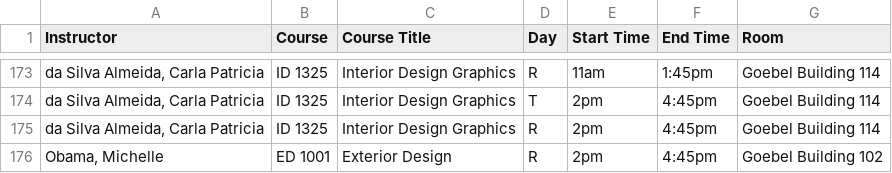
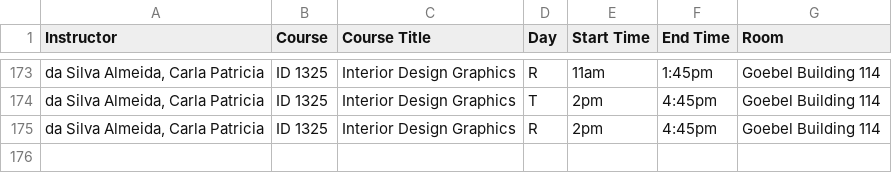
Before and after one commit to realronaldrump/faculty-schedules, a CSV file: public/HSD_Instructor_Schedules.csv, drawn as a sheet; only a part is shown, gaps mark what is left out; the diff names each change by its address in the sheet, - before the commit and + after, or states it on an @@ line.

Commit message:
Refactor FacultyScheduleDashboard to enhance functionality and user experience
- Removed Michelle Obama's entry from the instructor schedule CSV for data accuracy.
- Updated the dropdown component to use ChevronsUpDown for better visual indication of open/close state.
- Introduced new state variables for sorting and filtering in the insights tab, improving data management.
- Enhanced modal handling for drill-down features, allowing for detailed insights into faculty and room usage.
- Improved overall UI responsiveness and accessibility through various style adjustments and component refactoring.

```diff
--- a/public/HSD_Instructor_Schedules.csv
+++ b/public/HSD_Instructor_Schedules.csv
-row 176: Obama, Michelle | ED 1001 | Exterior Design | R | 2pm | 4:45pm | Goebel Building 102
```
Also changed, not shown: 1 other file.
